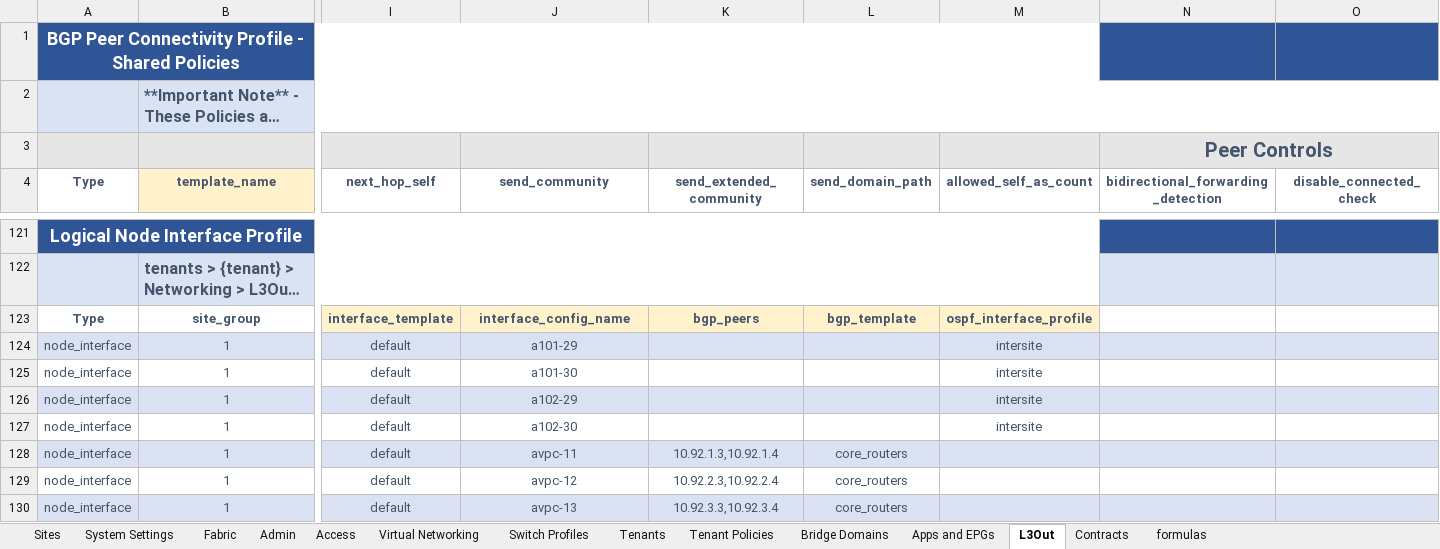
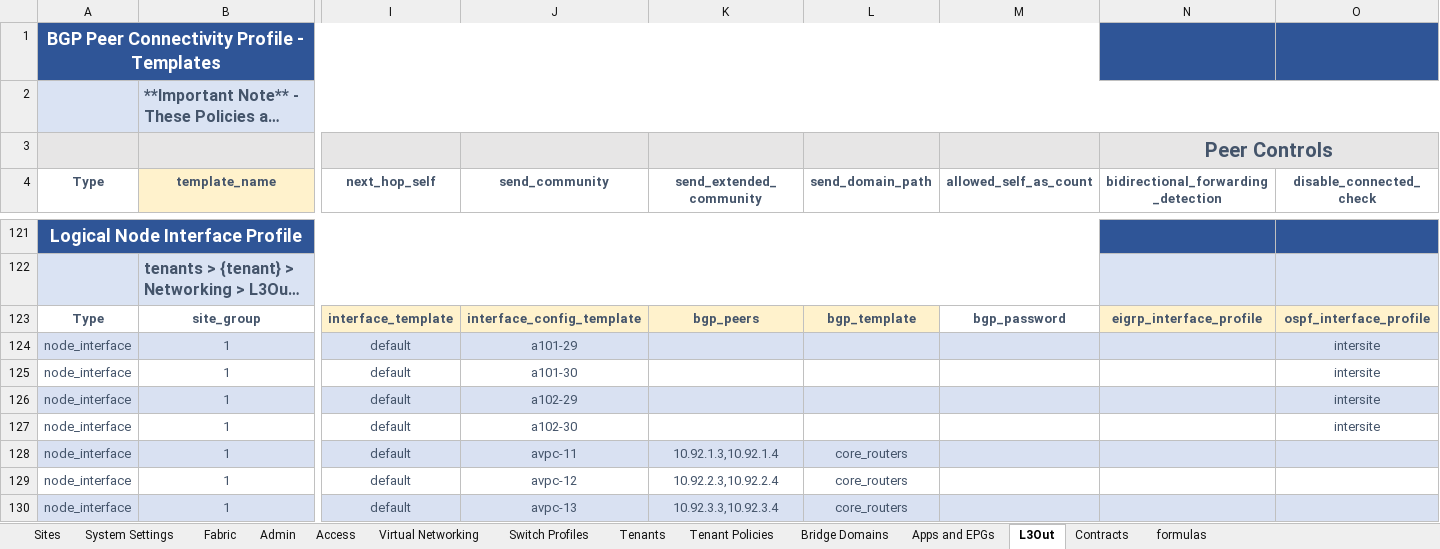
Before and after one commit to scotttyso/iac-easy-aci, an Excel workbook: ACI_Base_Workbookv3.xlsx, sheet L3Out, drawn as a sheet; only a part is shown, gaps mark what is left out; long unchanged cells end in …; values as stored, in another font and other column widths than the file's, no borders; the diff covers the shown part only; the diff names each change by its address in the sheet, - before the commit and + after, or states it on an @@ line.

```diff
--- a/ACI_Base_Workbookv3.xlsx (sheet L3Out)
+++ b/ACI_Base_Workbookv3.xlsx (sheet L3Out)
-A1 (Type): BGP Peer Connectivity Profile - Shared Policies
+A1 (Type): BGP Peer Connectivity Profile - Templates
-J123 (send_community): interface_config_name
+J123 (send_community): interface_config_template
-M123 (allowed_self_as_count): ospf_interface_profile
+M123 (allowed_self_as_count): bgp_password
-M123 fill: #FFF2CC
+M123 fill: none
-N123: (empty)
+N123: eigrp_interface_profile
-N123:O123 fill: none
+N123:O123 fill: #FFF2CC
-O123 (disable_connected_check): (empty)
+O123 (disable_connected_check): ospf_interface_profile
-M124:M127 (allowed_self_as_count): intersite
+M124:M127 (allowed_self_as_count): (empty)
-O124:O127 (disable_connected_check): (empty)
+O124:O127 (disable_connected_check): intersite
```
Also changed, not shown: 1 added row, 1 removed row and 30 edited cells elsewhere in this sheet, sheet Apps and EPGs, sheet Bridge Domains, sheet Contracts, sheet Tenants, sheet Sites, Asgard_interface_selectors.xlsx, Wakanda_interface_selectors.xlsx, 5 other files.
